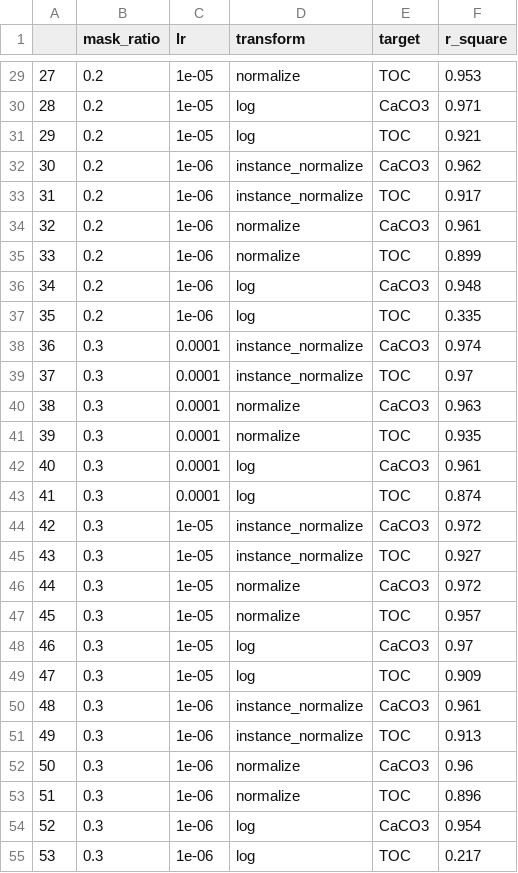
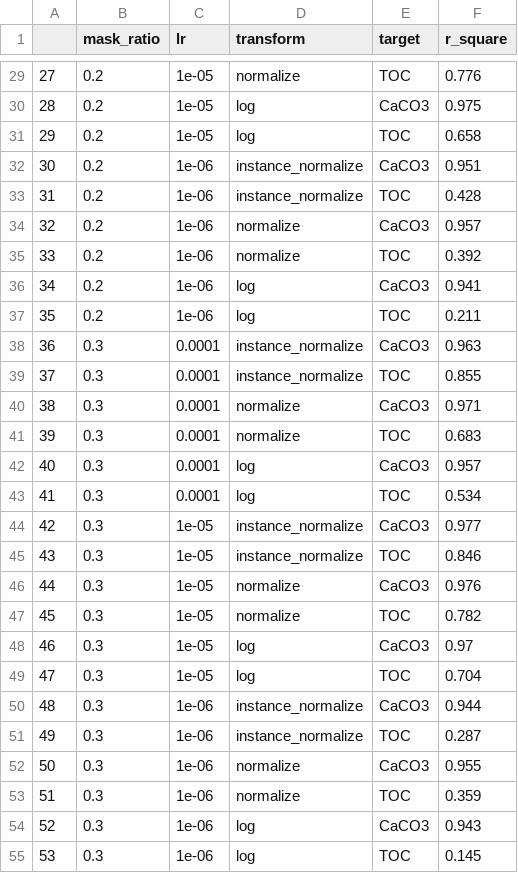
Before and after one commit to dispink/xpt, a CSV file: files/finetune_pretrained.csv, drawn as a sheet; only a part is shown, gaps mark what is left out; the diff covers the shown part only.

```diff
--- a/files/finetune_pretrained.csv
+++ b/files/finetune_pretrained.csv
@@ -29,27 +29,27 @@
-27,0.2,1e-05,normalize,TOC,0.953
-28,0.2,1e-05,log,CaCO3,0.971
-29,0.2,1e-05,log,TOC,0.921
-30,0.2,1e-06,instance_normalize,CaCO3,0.962
-31,0.2,1e-06,instance_normalize,TOC,0.917
-32,0.2,1e-06,normalize,CaCO3,0.961
-33,0.2,1e-06,normalize,TOC,0.899
-34,0.2,1e-06,log,CaCO3,0.948
-35,0.2,1e-06,log,TOC,0.335
-36,0.3,0.0001,instance_normalize,CaCO3,0.974
-37,0.3,0.0001,instance_normalize,TOC,0.97
-38,0.3,0.0001,normalize,CaCO3,0.963
-39,0.3,0.0001,normalize,TOC,0.935
-40,0.3,0.0001,log,CaCO3,0.961
-41,0.3,0.0001,log,TOC,0.874
-42,0.3,1e-05,instance_normalize,CaCO3,0.972
-43,0.3,1e-05,instance_normalize,TOC,0.927
-44,0.3,1e-05,normalize,CaCO3,0.972
-45,0.3,1e-05,normalize,TOC,0.957
+27,0.2,1e-05,normalize,TOC,0.776
+28,0.2,1e-05,log,CaCO3,0.975
+29,0.2,1e-05,log,TOC,0.658
+30,0.2,1e-06,instance_normalize,CaCO3,0.951
+31,0.2,1e-06,instance_normalize,TOC,0.428
+32,0.2,1e-06,normalize,CaCO3,0.957
+33,0.2,1e-06,normalize,TOC,0.392
+34,0.2,1e-06,log,CaCO3,0.941
+35,0.2,1e-06,log,TOC,0.211
+36,0.3,0.0001,instance_normalize,CaCO3,0.963
+37,0.3,0.0001,instance_normalize,TOC,0.855
+38,0.3,0.0001,normalize,CaCO3,0.971
+39,0.3,0.0001,normalize,TOC,0.683
+40,0.3,0.0001,log,CaCO3,0.957
+41,0.3,0.0001,log,TOC,0.534
+42,0.3,1e-05,instance_normalize,CaCO3,0.977
+43,0.3,1e-05,instance_normalize,TOC,0.846
+44,0.3,1e-05,normalize,CaCO3,0.976
+45,0.3,1e-05,normalize,TOC,0.782
 46,0.3,1e-05,log,CaCO3,0.97
-47,0.3,1e-05,log,TOC,0.909
-48,0.3,1e-06,instance_normalize,CaCO3,0.961
-49,0.3,1e-06,instance_normalize,TOC,0.913
-50,0.3,1e-06,normalize,CaCO3,0.96
-51,0.3,1e-06,normalize,TOC,0.896
-52,0.3,1e-06,log,CaCO3,0.954
-53,0.3,1e-06,log,TOC,0.217
+47,0.3,1e-05,log,TOC,0.704
+48,0.3,1e-06,instance_normalize,CaCO3,0.944
+49,0.3,1e-06,instance_normalize,TOC,0.287
+50,0.3,1e-06,normalize,CaCO3,0.955
+51,0.3,1e-06,normalize,TOC,0.359
+52,0.3,1e-06,log,CaCO3,0.943
+53,0.3,1e-06,log,TOC,0.145
```
Also changed, not shown: 130 edited cells elsewhere in this file, 5 other files.
